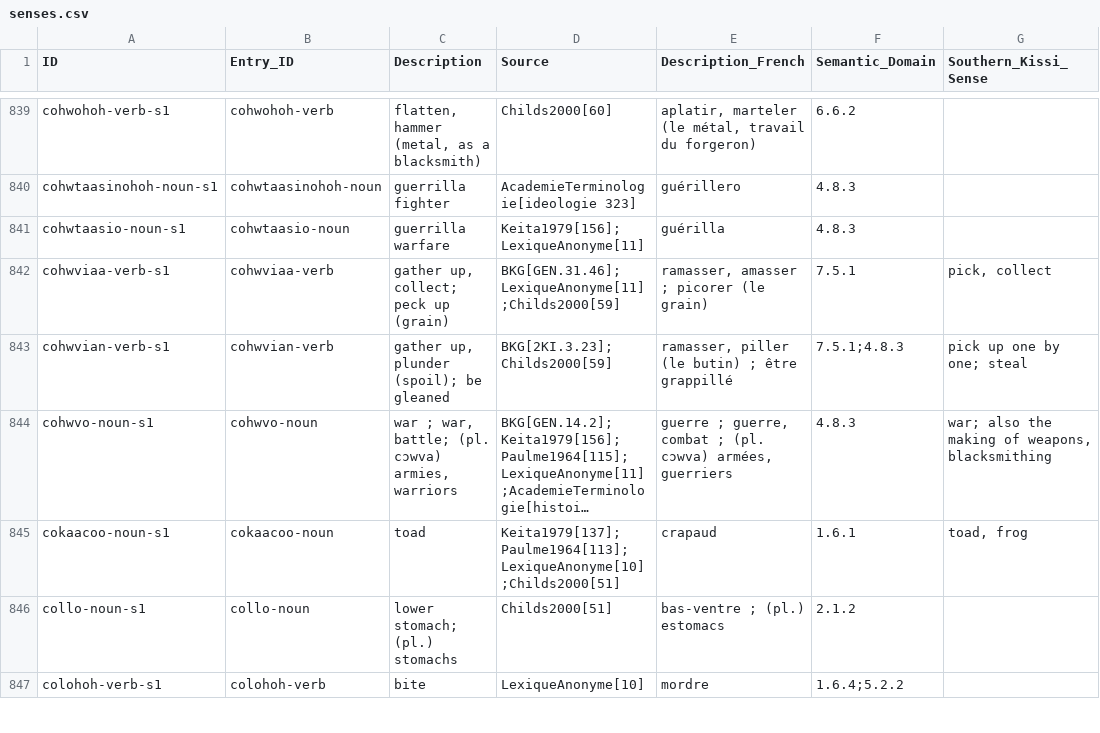
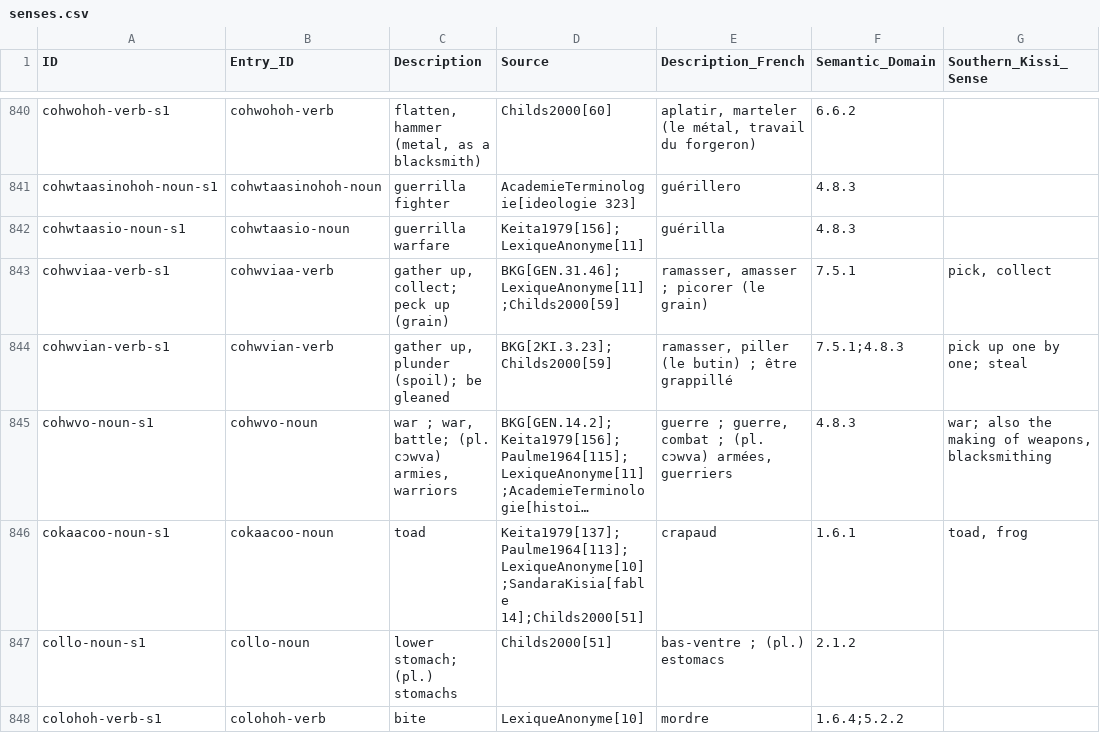
Before and after one commit to kebasaa/kisiei-language, a CSV file: lexicon/cldf/senses.csv, drawn as a sheet; only a part is shown, gaps mark what is left out; long unchanged cells end in …; addresses are those after the commit; the diff covers the shown part only; the diff names each change by its address in the sheet, - before the commit and + after, or states it on an @@ line.

Commit message:
Lexicon: pass over Sandara Kissia; pronoun + pila on the old-and-new page
- 5 new entries from context (sandara-1.yaml), 48 entries get Sandara as northern
  evidence; most Sandara words are Bible words in the old spelling
- old-and-new: Sandara and the Lexique write pronoun + pila as one word

```diff
--- a/lexicon/cldf/senses.csv
+++ b/lexicon/cldf/senses.csv
-D846 (Source): Keita1979[137];Paulme1964[113];LexiqueAnonyme[10];Childs2000[51]
+D846 (Source): Keita1979[137];Paulme1964[113];LexiqueAnonyme[10];SandaraKisia[fable 14];Childs2000[51]
```
Also changed, not shown: 5 added rows and 47 edited cells elsewhere in this file, lexicon/cldf/entries.csv, 26 other files.
